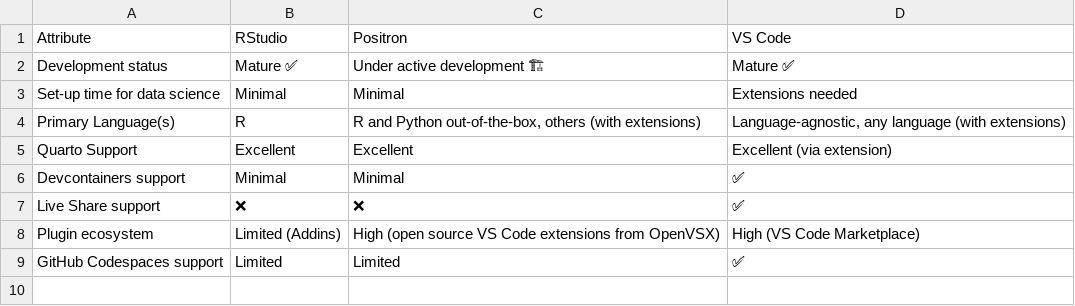
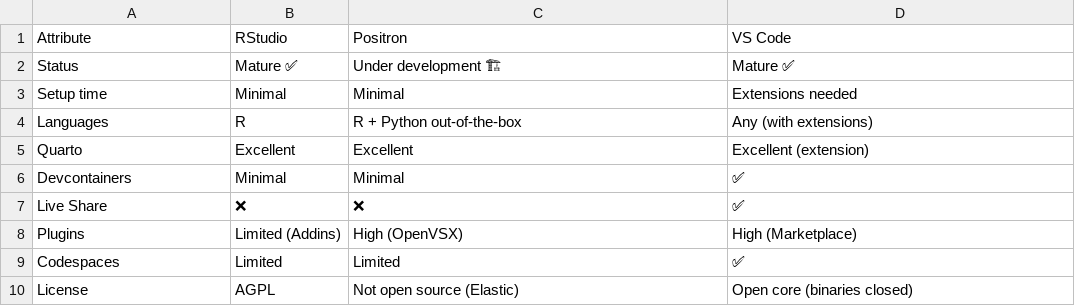
Before and after one commit to tdscience/course, a CSV file: data/ides.csv, drawn as a sheet; removed rows and columns are numbered as before the commit, all else as after; the diff names each change by its address in the sheet, - before the commit and + after, or states it on an @@ line.

```diff
--- a/data/ides.csv
+++ b/data/ides.csv
-A2 (Attribute): Development status
+A2 (Attribute): Status
-C2 (Positron): Under active development 🏗
+C2 (Positron): Under development 🏗
-A3 (Attribute): Set-up time for data science
+A3 (Attribute): Setup time
-row 4: Primary Language(s) | R | R and Python out-of-the-box, others (with extensions) | Language-agnostic, any language (with extensions)
+row 4: Languages | R | R + Python out-of-the-box | Any (with extensions)
-A5 (Attribute): Quarto Support
+A5 (Attribute): Quarto
-D5 (VS Code): Excellent (via extension)
+D5 (VS Code): Excellent (extension)
-A6 (Attribute): Devcontainers support
+A6 (Attribute): Devcontainers
-A7 (Attribute): Live Share support
+A7 (Attribute): Live Share
-row 8: Plugin ecosystem | Limited (Addins) | High (open source VS Code extensions from OpenVSX) | High (VS Code Marketplace)
+row 8: Plugins | Limited (Addins) | High (OpenVSX) | High (Marketplace)
-A9 (Attribute): GitHub Codespaces support
+A9 (Attribute): Codespaces
+row 10: License | AGPL | Not open source (Elastic) | Open core (binaries closed)
```
Also changed, not shown: 2 other files.
